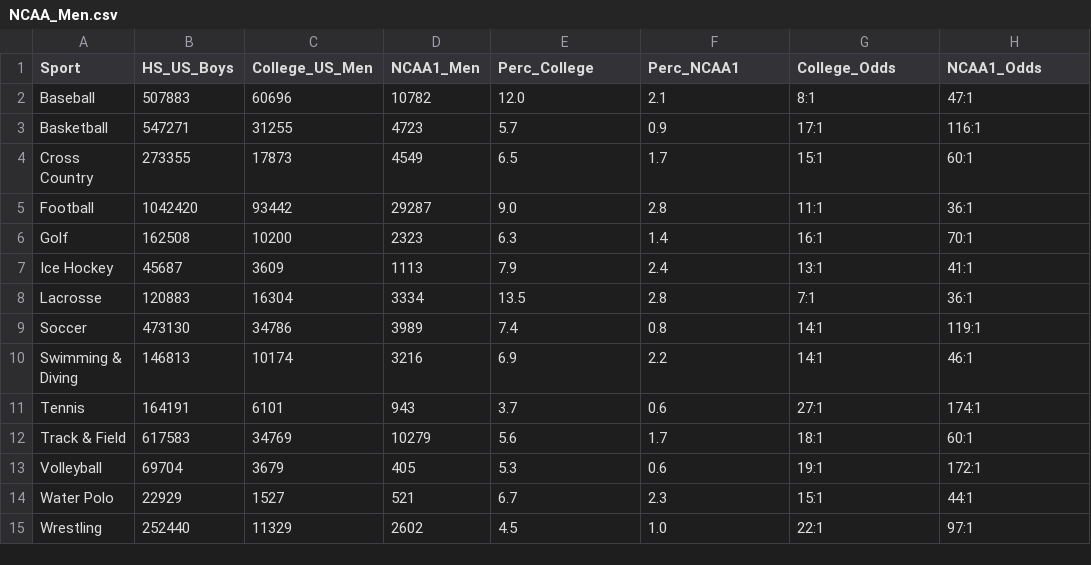
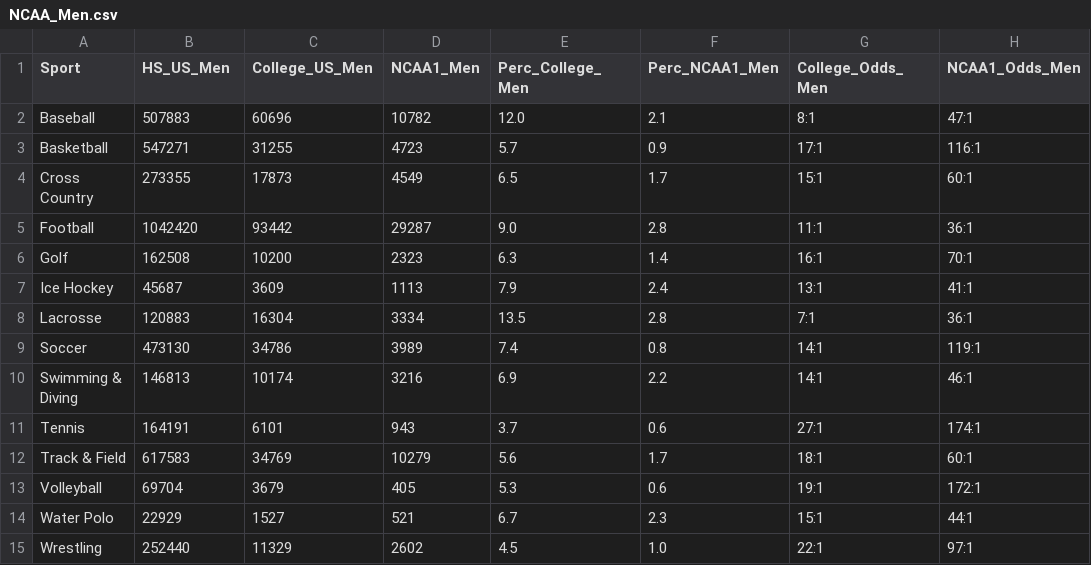
Before and after one commit to MaxSultan/Data-viz, a CSV file: data/NCAA_Men.csv, drawn as a sheet.

Commit message:
Added dynamic male female data and controls

```diff
--- a/data/NCAA_Men.csv
+++ b/data/NCAA_Men.csv
@@ -1,2 +1,2 @@
-Sport,HS_US_Boys,College_US_Men,NCAA1_Men,Perc_College,Perc_NCAA1,College_Odds,NCAA1_Odds
+Sport,HS_US_Men,College_US_Men,NCAA1_Men,Perc_College_Men,Perc_NCAA1_Men,College_Odds_Men,NCAA1_Odds_Men
 Baseball,507883,60696,10782,12.0,2.1,8:1,47:1
```
Also changed, not shown: 5 other files.
